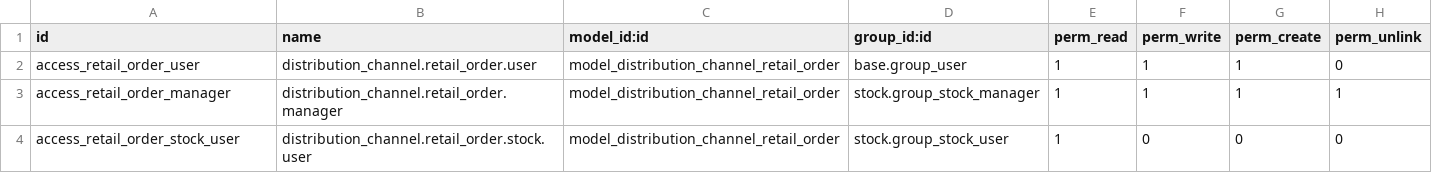
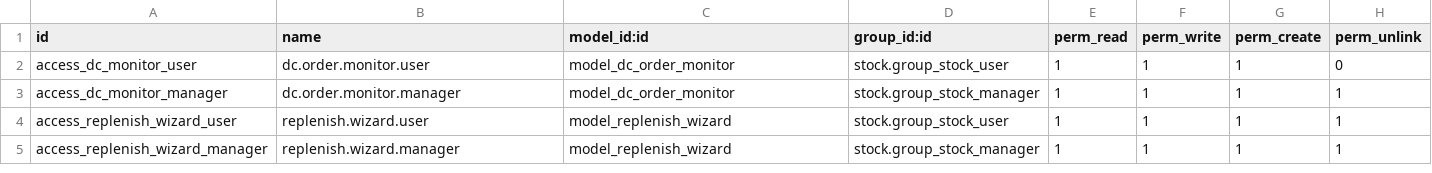
Before and after one commit to saptadi73/latihan_odoo16, a CSV file: distribution_channel/security/ir.model.access.csv, drawn as a sheet.

Commit message:
Mengganti DIstribution Channel dengan konsep baru, reordering rules, stock.rule, cron jobs

```diff
--- a/distribution_channel/security/ir.model.access.csv
+++ b/distribution_channel/security/ir.model.access.csv
@@ -1,4 +1,5 @@
 id,name,model_id:id,group_id:id,perm_read,perm_write,perm_create,perm_unlink
-access_retail_order_user,distribution_channel.retail_order.user,model_distribution_channel_retail_order,base.group_user,1,1,1,0
-access_retail_order_manager,distribution_channel.retail_order.manager,model_distribution_channel_retail_order,stock.group_stock_manager,1,1,1,1
-access_retail_order_stock_user,distribution_channel.retail_order.stock.user,model_distribution_channel_retail_order,stock.group_stock_user,1,0,0,0
+access_dc_monitor_user,dc.order.monitor.user,model_dc_order_monitor,stock.group_stock_user,1,1,1,0
+access_dc_monitor_manager,dc.order.monitor.manager,model_dc_order_monitor,stock.group_stock_manager,1,1,1,1
+access_replenish_wizard_user,replenish.wizard.user,model_replenish_wizard,stock.group_stock_user,1,1,1,1
+access_replenish_wizard_manager,replenish.wizard.manager,model_replenish_wizard,stock.group_stock_manager,1,1,1,1
```
Also changed, not shown: 25 other files.
